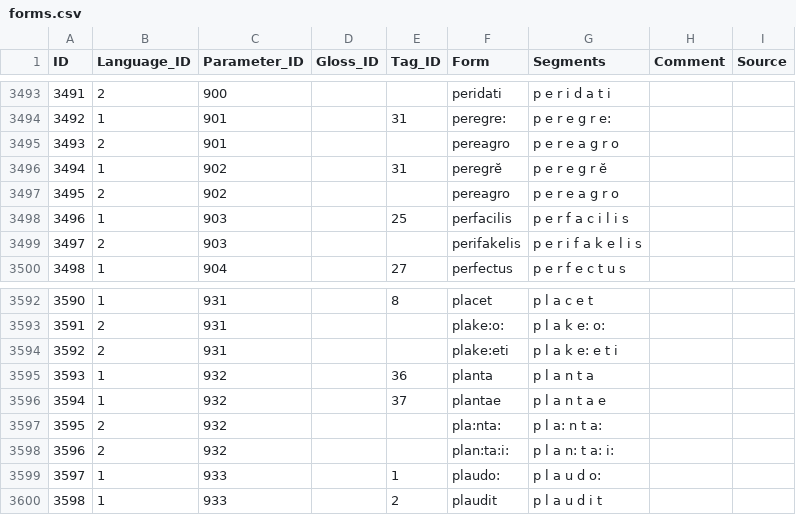
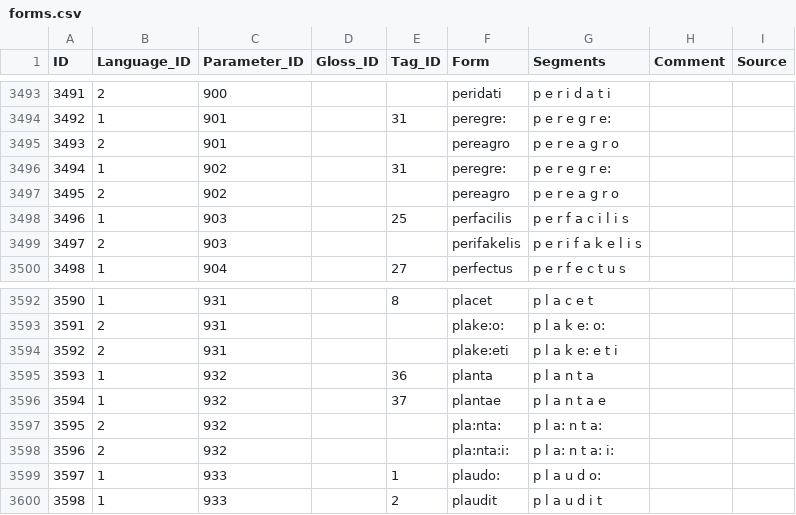
Before and after one commit to Mythologos/PILA, a CSV file: data/cldf/forms.csv, drawn as a sheet; only a part is shown, gaps mark what is left out; the diff covers the shown part only.

Commit message:
Fix some typos in forms.csv.

```diff
--- a/data/cldf/forms.csv
+++ b/data/cldf/forms.csv
@@ -3495,3 +3495,3 @@ ID,Language_ID,Parameter_ID,Gloss_ID,Tag_ID,Form,Segments,Comment,Source
 3493,2,901,,,pereagro,p e r e a g r o,,
-3494,1,902,,31,peregrĕ,p e r e g r ĕ,,
+3494,1,902,,31,peregre:,p e r e g r e:,,
 3495,2,902,,,pereagro,p e r e a g r o,,
@@ -3597,3 +3597,3 @@ ID,Language_ID,Parameter_ID,Gloss_ID,Tag_ID,Form,Segments,Comment,Source
 3595,2,932,,,pla:nta:,p l a: n t a:,,
-3596,2,932,,,plan:ta:i:,p l a n: t a: i:,,
+3596,2,932,,,pla:nta:i:,p l a: n t a: i:,,
 3597,1,933,,1,plaudo:,p l a u d o:,,
```
Also changed, not shown: 26 edited cells elsewhere in this file.
